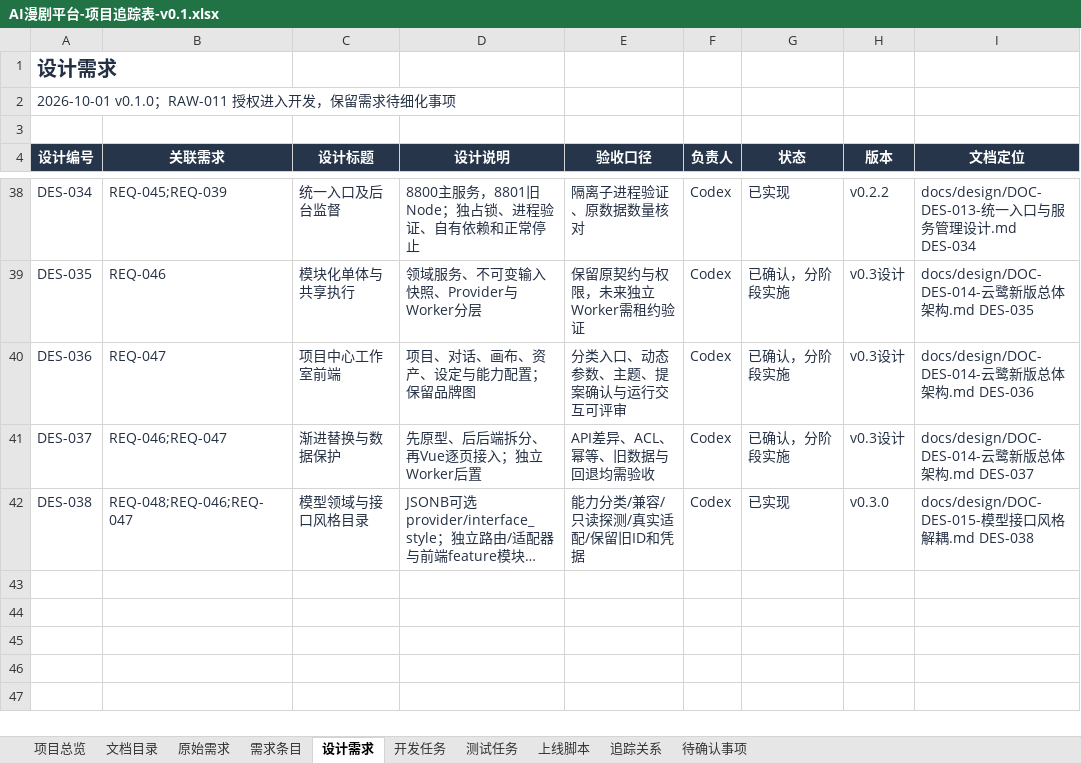
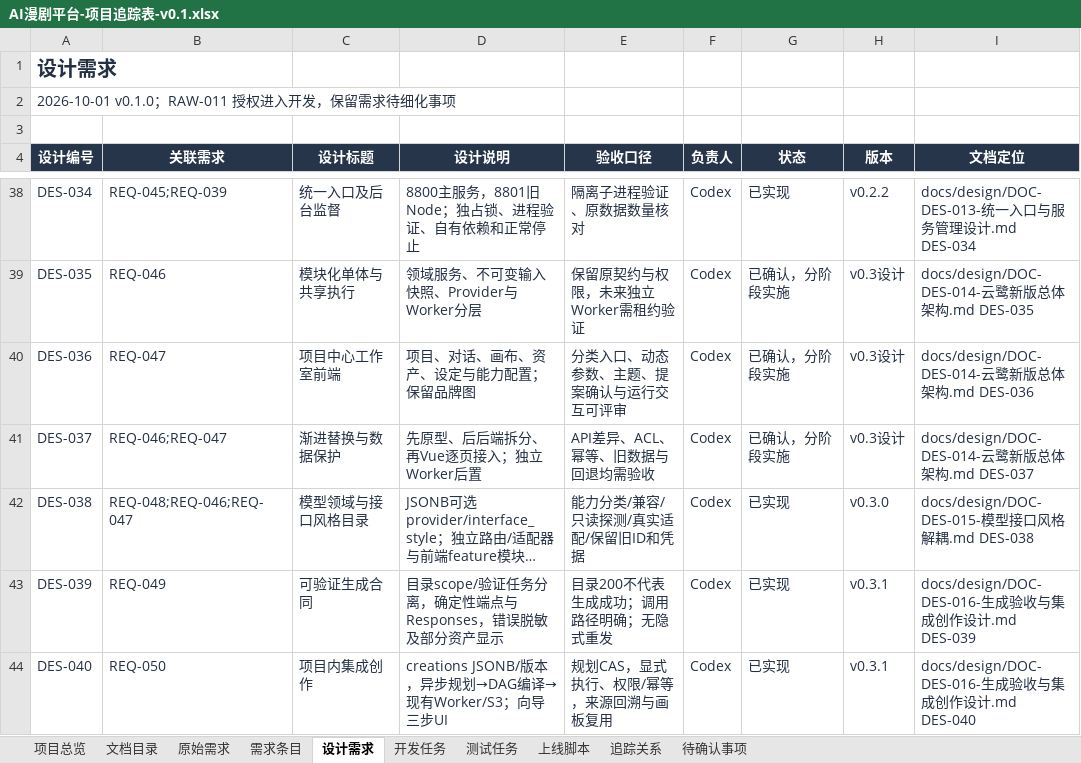
Before and after one commit to wangbhan/CloudHeron, an Excel workbook: outputs/project-register-01/AI漫剧平台-项目追踪表-v0.1.xlsx, sheet 设计需求, drawn as a sheet; only a part is shown, gaps mark what is left out; long unchanged cells end in …; values as stored, in another font and other column widths than the file's, no borders; conditional formats and table styles not drawn; the diff names each change by its address in the sheet, - before the commit and + after, or states it on an @@ line.

Commit message:
feat: add guided creation and generation verification

```diff
--- a/outputs/project-register-01/AI漫剧平台-项目追踪表-v0.1.xlsx (sheet 设计需求)
+++ b/outputs/project-register-01/AI漫剧平台-项目追踪表-v0.1.xlsx (sheet 设计需求)
+row 43: DES-039 | REQ-049 | 可验证生成合同 | 目录scope/验证任务分离，确定性端点与Responses，错误脱敏及部分资产显示 | 目录200不代表生成成功；调用路径明确；无隐式重发 | Codex | 已实现 | v0.3.1 | docs/design/DOC-DES-016-生成验收与集成创作设计.md DES-039
+row 44: DES-040 | REQ-050 | 项目内集成创作 | creations JSONB/版本，异步规划→DAG编译→现有Worker/S3；向导三步UI | 规划CAS，显式执行、权限/幂等，来源回溯与画板复用 | Codex | 已实现 | v0.3.1 | docs/design/DOC-DES-016-生成验收与集成创作设计.md DES-040
```
Also changed, not shown: sheet 追踪关系, sheet 测试任务, sheet 文档目录, sheet 开发任务, sheet 需求条目, sheet 上线脚本, 2 more sheets, 35 other files.
